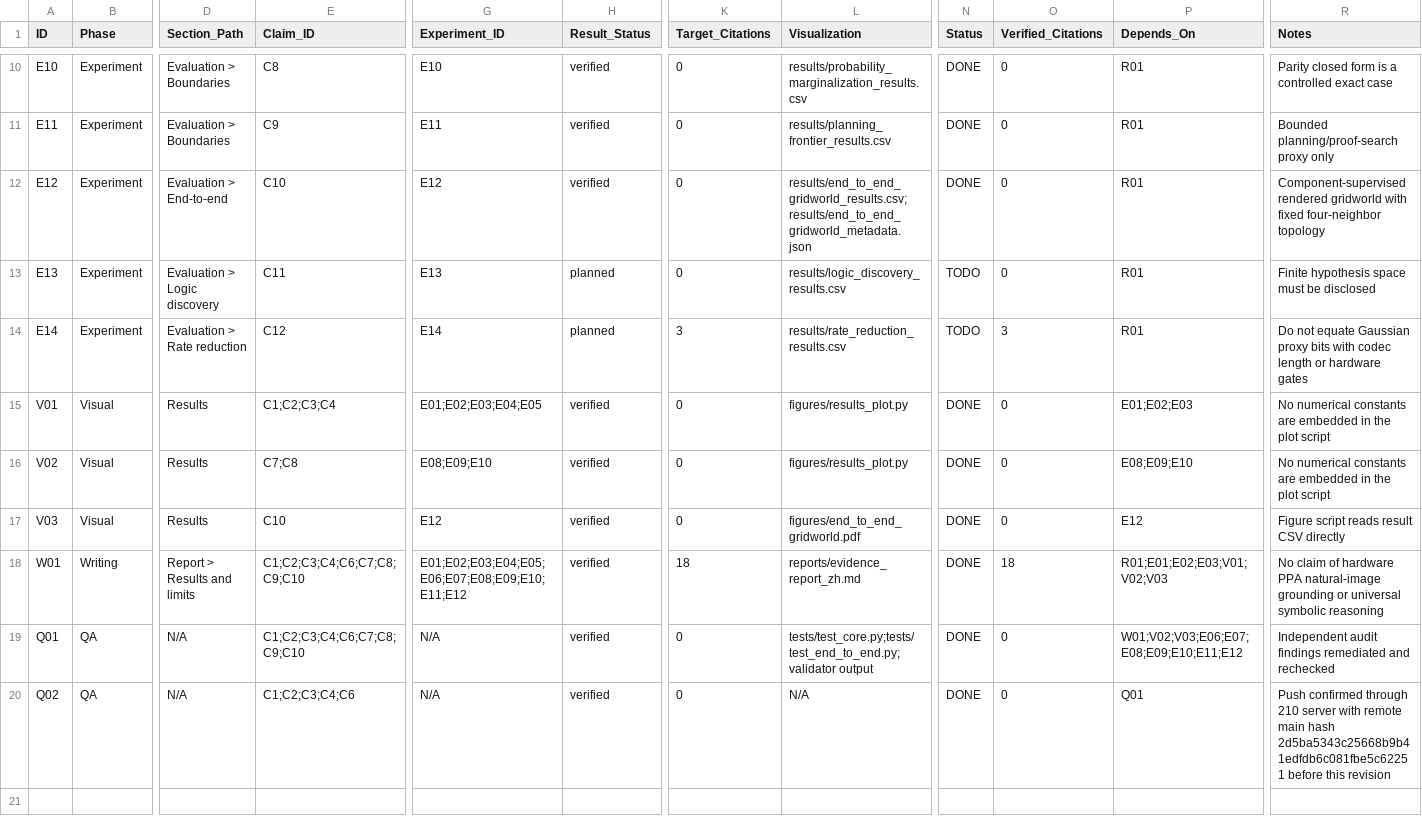
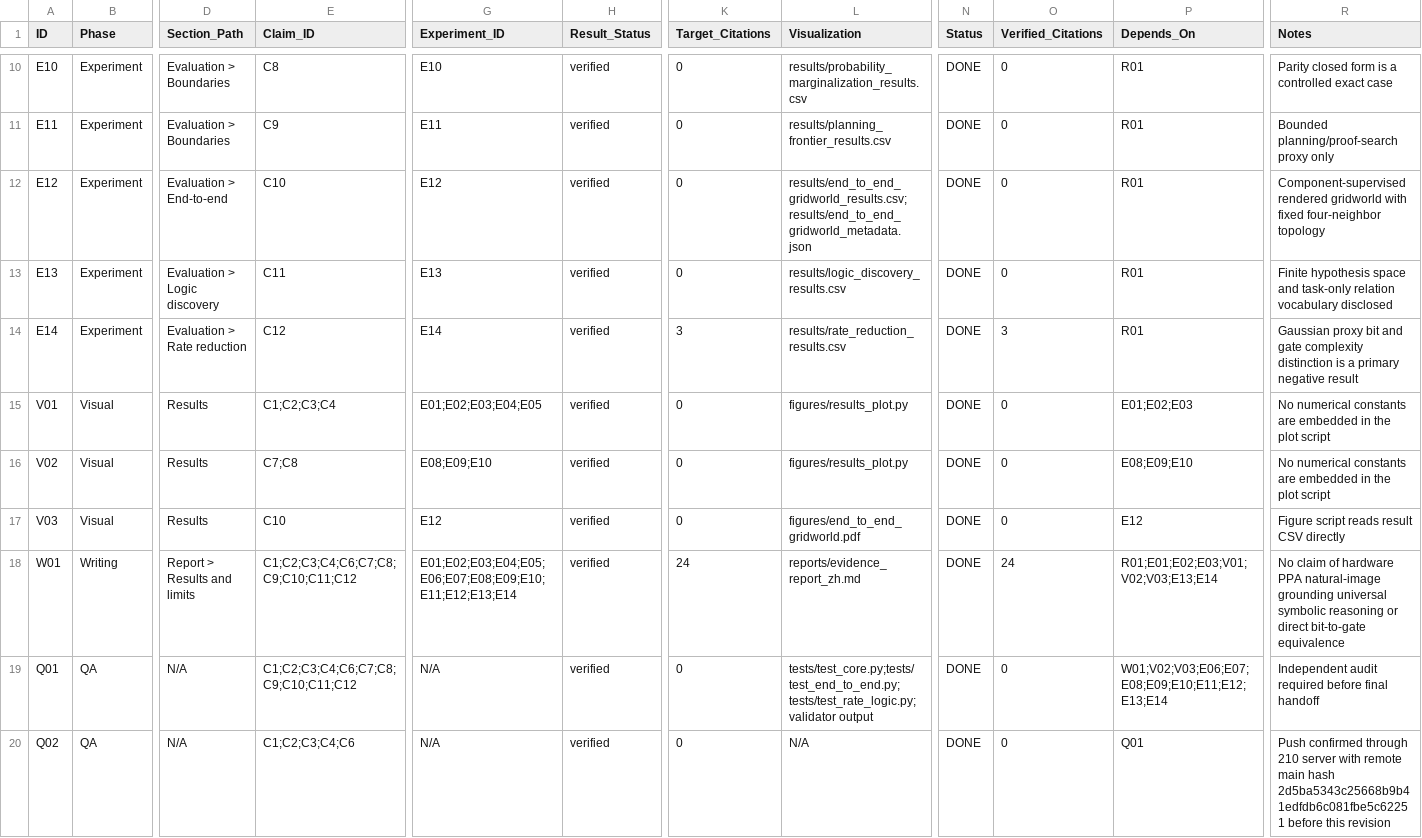
Before and after one commit to chaochao825/symbolic_logic, a CSV file: issues/issues.csv, drawn as a sheet; only a part is shown, gaps mark what is left out; the diff names each change by its address in the sheet, - before the commit and + after, or states it on an @@ line.

Commit message:
Report logic discovery and rate reduction results

```diff
--- a/issues/issues.csv
+++ b/issues/issues.csv
-H13:H14 (Result_Status): planned
+H13:H14 (Result_Status): verified
-N13:N14 (Status): TODO
+N13:N14 (Status): DONE
-R13 (Notes): …hypothesis space must be disclosed
+R13 (Notes): …hypothesis space and task-only relation vocabulary disclosed
-R14 (Notes): Do not equate Gaussian proxy bits with codec length or hardware gates
+R14 (Notes): Gaussian proxy bit and gate complexity distinction is a primary negative result
-E18:E19 (Claim_ID): C1;C2;C3;C4;C6;C7;C8;C9;C10
+E18:E19 (Claim_ID): C1;C2;C3;C4;C6;C7;C8;C9;C10;C11;C12
-G18 (Experiment_ID): E01;E02;E03;E04;E05;E06;E07;E08;E09;E10;E11;E12
+G18 (Experiment_ID): E01;E02;E03;E04;E05;E06;E07;E08;E09;E10;E11;E12;E13;E14
-K18 (Target_Citations): 18
+K18 (Target_Citations): 24
-O18 (Verified_Citations): 18
+O18 (Verified_Citations): 24
-P18 (Depends_On): R01;E01;E02;E03;V01;V02;V03
+P18 (Depends_On): R01;E01;E02;E03;V01;V02;V03;E13;E14
-R18 (Notes): …natural-image grounding or universal symbolic reasoning
+R18 (Notes): …natural-image grounding universal symbolic reasoning or direct bit-to-gate equivalence
-L19 (Visualization): tests/test_core.py;tests/test_end_to_end.py;validator output
+L19 (Visualization): tests/test_core.py;tests/test_end_to_end.py;tests/test_rate_logic.py;validator output
-P19 (Depends_On): W01;V02;V03;E06;E07;E08;E09;E10;E11;E12
+P19 (Depends_On): W01;V02;V03;E06;E07;E08;E09;E10;E11;E12;E13;E14
-R19 (Notes): Independent audit findings remediated and rechecked
+R19 (Notes): Independent audit required before final handoff
```
Also changed, not shown: brief/evidence-matrix.csv, notes/design/experiment-matrix.csv, 15 other files.
